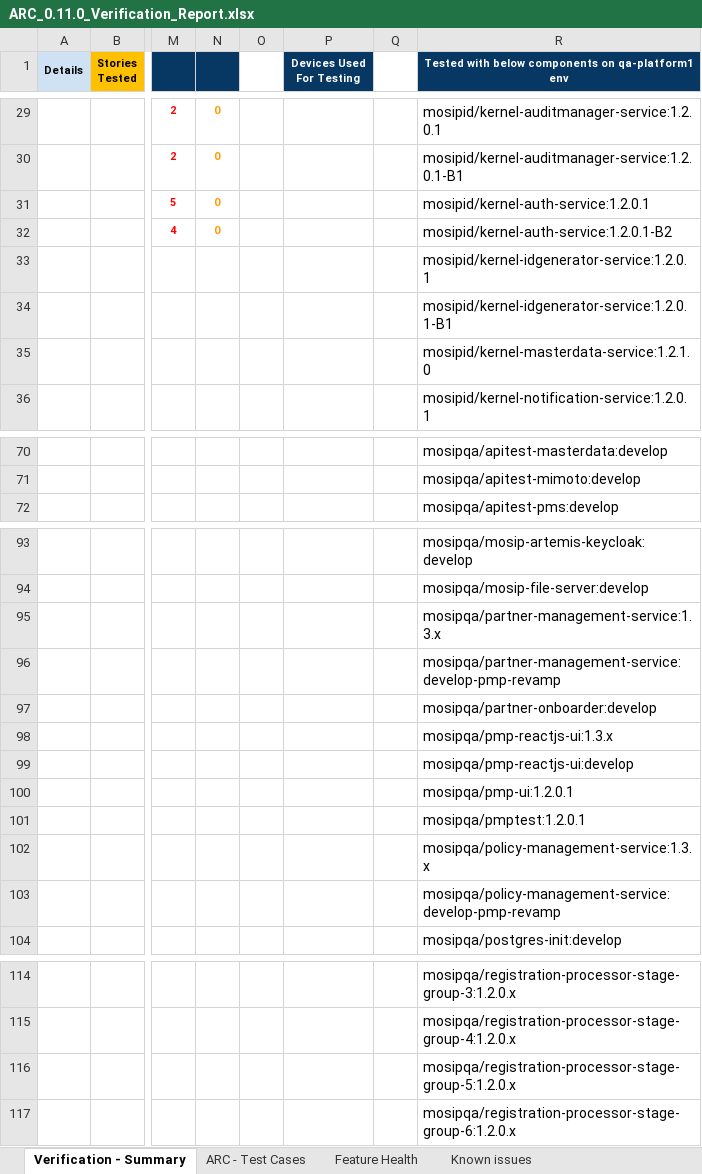
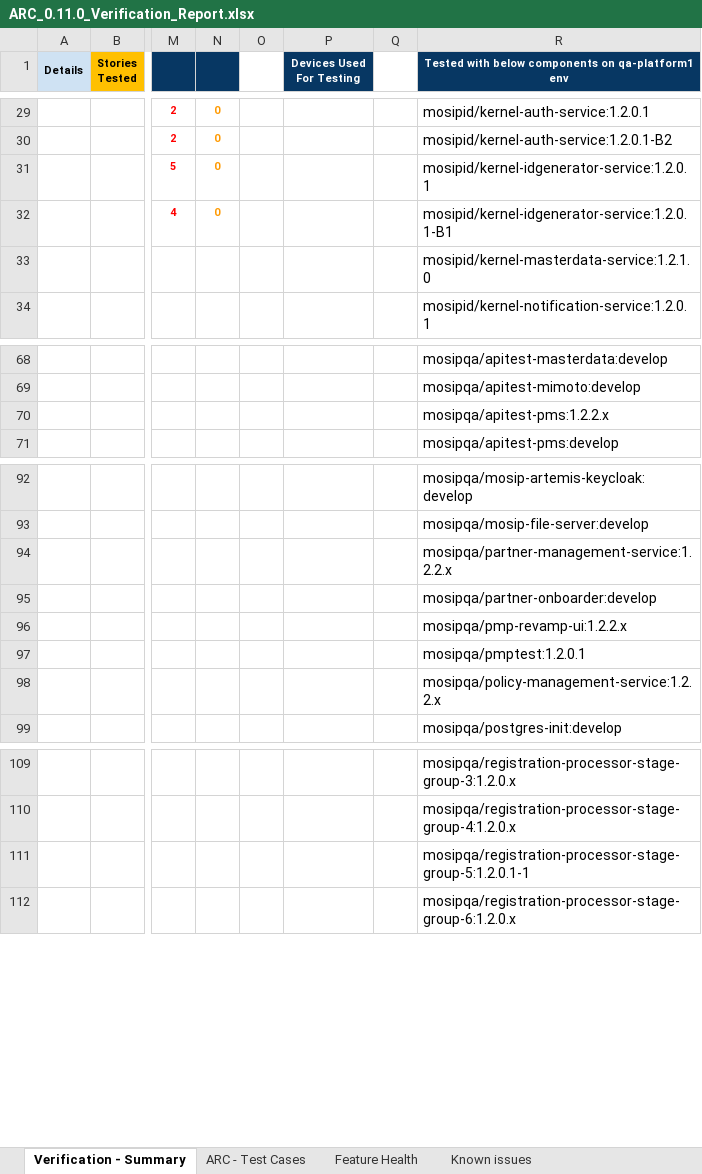
Before and after one commit to mosip/test-management, an Excel workbook: ARC/ARC 0.11.0/ARC_0.11.0_Verification_Report.xlsx, sheet Verification - Summary, drawn as a sheet; only a part is shown, gaps mark what is left out; values as stored, in another font and other column widths than the file's, no borders; charts and pictures not drawn; removed rows and columns are numbered as before the commit, all else as after; rows hold the shown columns only; the diff covers the shown part only; the diff names each change by its address in the sheet, - before the commit and + after, or states it on an @@ line.

```diff
--- a/ARC/ARC 0.11.0/ARC_0.11.0_Verification_Report.xlsx (sheet Verification - Summary)
+++ b/ARC/ARC 0.11.0/ARC_0.11.0_Verification_Report.xlsx (sheet Verification - Summary)
-R29: mosipid/kernel-auditmanager-service:1.2.0.1
+R29: mosipid/kernel-auth-service:1.2.0.1
-R30: mosipid/kernel-auditmanager-service:1.2.0.1-B1
+R30: mosipid/kernel-auth-service:1.2.0.1-B2
-R31: mosipid/kernel-auth-service:1.2.0.1
+R31: mosipid/kernel-idgenerator-service:1.2.0.1
-R32: mosipid/kernel-auth-service:1.2.0.1-B2
+R32: mosipid/kernel-idgenerator-service:1.2.0.1-B1
-row 33:  |  |  |  |  |  |  | mosipid/kernel-idgenerator-service:1.2.0.1
-row 34:  |  |  |  |  |  |  | mosipid/kernel-idgenerator-service:1.2.0.1-B1
+row 70:  |  |  |  |  |  |  | mosipqa/apitest-pms:1.2.2.x
-R94: mosipqa/partner-management-service:1.3.x
+R94: mosipqa/partner-management-service:1.2.2.x
-row 96:  |  |  |  |  |  |  | mosipqa/partner-management-service:develop-pmp-revamp
-R96: mosipqa/pmp-reactjs-ui:1.3.x
+R96: mosipqa/pmp-revamp-ui:1.2.2.x
-row 99:  |  |  |  |  |  |  | mosipqa/pmp-reactjs-ui:develop
-row 100:  |  |  |  |  |  |  | mosipqa/pmp-ui:1.2.0.1
-R98: mosipqa/policy-management-service:1.3.x
+R98: mosipqa/policy-management-service:1.2.2.x
-row 103:  |  |  |  |  |  |  | mosipqa/policy-management-service:develop-pmp-revamp
-R111: mosipqa/registration-processor-stage-group-5:1.2.0.x
+R111: mosipqa/registration-processor-stage-group-5:1.2.0.1-1
```
Also changed, not shown: 32 edited cells elsewhere in this sheet, sheet Feature Health, sheet Known issues, sheet ARC - Test Cases, 2 other files.
